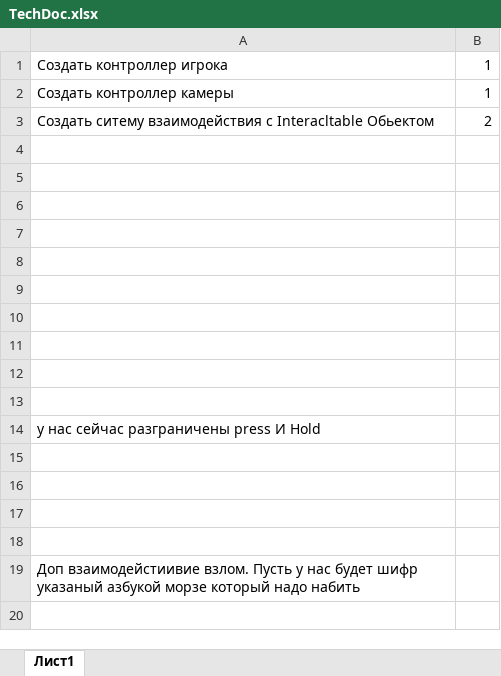
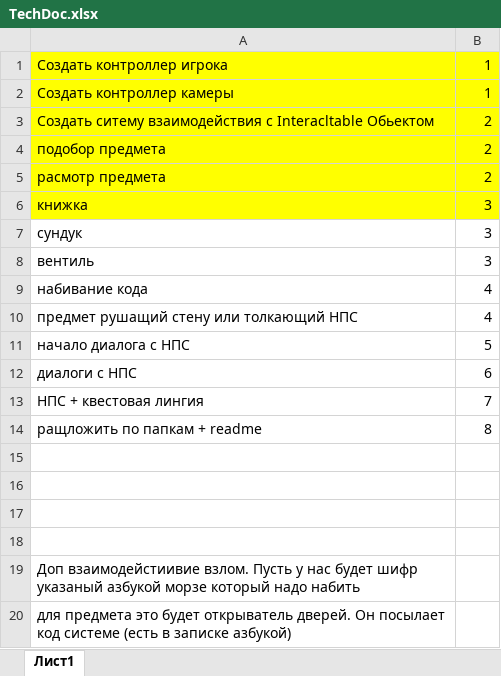
Before and after one commit to qwefqya/Ivanov_Test, an Excel workbook: Docs/TechDoc.xlsx, sheet Лист1, drawn as a sheet; values as stored, in another font and other column widths than the file's, no borders; removed rows and columns are numbered as before the commit, all else as after; the diff names each change by its address in the sheet, - before the commit and + after, or states it on an @@ line.

```diff
--- a/Docs/TechDoc.xlsx (sheet Лист1)
+++ b/Docs/TechDoc.xlsx (sheet Лист1)
-A1:B6 fill: none
+A1:B6 fill: #FFFF00
-row 4: (empty)
+row 4: подобор предмета | 2
-row 5: (empty)
+row 5: расмотр предмета | 2
-row 6: (empty)
+row 6: книжка | 3
-row 7: (empty)
+row 7: сундук | 3
-row 8: (empty)
+row 8: вентиль | 3
-row 9: (empty)
+row 9: набивание кода | 4
-row 10: (empty)
+row 10: предмет рушащий стену или толкающий НПС | 4
-row 11: (empty)
+row 11: начало диалога с НПС | 5
-row 12: (empty)
+row 12: диалоги с НПС | 6
-row 13: (empty)
+row 13: НПС + квестовая лингия | 7
-row 14: у нас сейчас разграничены press И Hold
+row 14: ращложить по папкам + readme | 8
+row 20: для предмета это будет открыватель дверей. Он посылает код системе (есть в записке азбукой)
```
Also changed, not shown: 34 other files.
